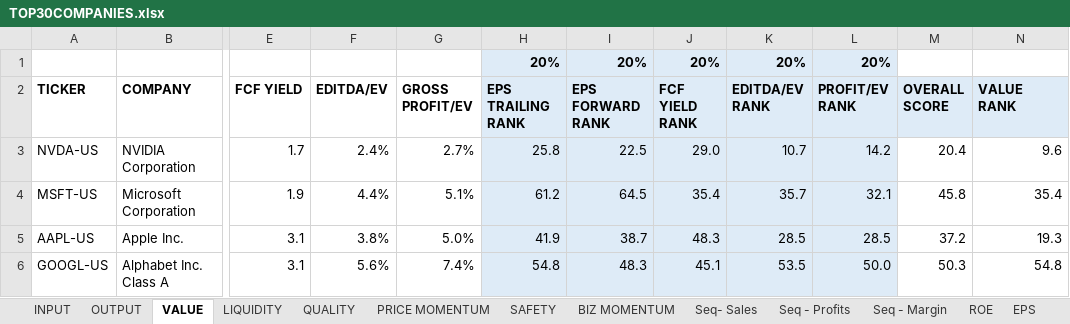
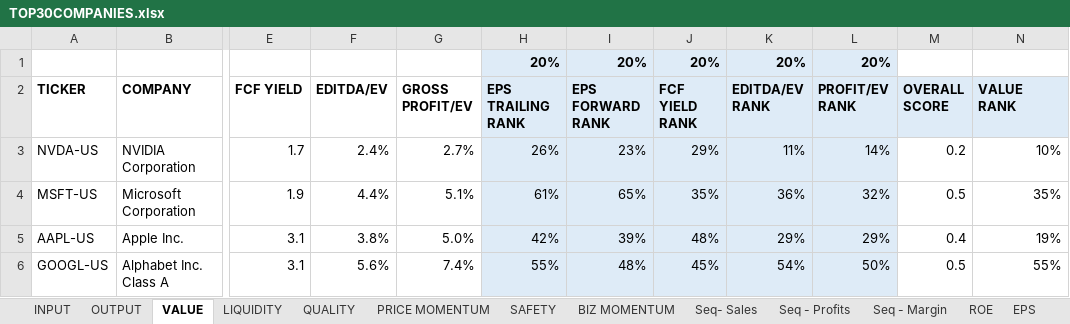
Before and after one commit to jprasham/TOP_30_COMPANIES, an Excel workbook: TOP30COMPANIES.xlsx, sheet VALUE, drawn as a sheet; only a part is shown, gaps mark what is left out; values as stored, in another font and other column widths than the file's, no borders; the diff covers the shown part only; the diff names each change by its address in the sheet, - before the commit and + after, or states it on an @@ line.

```diff
--- a/TOP30COMPANIES.xlsx (sheet VALUE)
+++ b/TOP30COMPANIES.xlsx (sheet VALUE)
-H3 (EPS TRAILING RANK): 25.8
+H3 (EPS TRAILING RANK): 26%
-I3 (EPS FORWARD RANK): 22.5
+I3 (EPS FORWARD RANK): 23%
-J3 (FCF YIELD RANK): 29.0
+J3 (FCF YIELD RANK): 29%
-K3 (EDITDA/EV RANK): 10.7
+K3 (EDITDA/EV RANK): 11%
-L3 (PROFIT/EV RANK): 14.2
+L3 (PROFIT/EV RANK): 14%
-M3 (OVERALL SCORE): 20.4
+M3 (OVERALL SCORE): 0.2
-N3 (VALUE RANK): 9.6
+N3 (VALUE RANK): 10%
-H4 (EPS TRAILING RANK): 61.2
+H4 (EPS TRAILING RANK): 61%
-I4 (EPS FORWARD RANK): 64.5
+I4 (EPS FORWARD RANK): 65%
-J4 (FCF YIELD RANK): 35.4
+J4 (FCF YIELD RANK): 35%
-K4 (EDITDA/EV RANK): 35.7
+K4 (EDITDA/EV RANK): 36%
-L4 (PROFIT/EV RANK): 32.1
+L4 (PROFIT/EV RANK): 32%
-M4 (OVERALL SCORE): 45.8
+M4 (OVERALL SCORE): 0.5
-N4 (VALUE RANK): 35.4
+N4 (VALUE RANK): 35%
-H5 (EPS TRAILING RANK): 41.9
+H5 (EPS TRAILING RANK): 42%
-I5 (EPS FORWARD RANK): 38.7
+I5 (EPS FORWARD RANK): 39%
-J5 (FCF YIELD RANK): 48.3
+J5 (FCF YIELD RANK): 48%
-K5 (EDITDA/EV RANK): 28.5
+K5 (EDITDA/EV RANK): 29%
-L5 (PROFIT/EV RANK): 28.5
+L5 (PROFIT/EV RANK): 29%
-M5 (OVERALL SCORE): 37.2
+M5 (OVERALL SCORE): 0.4
-N5 (VALUE RANK): 19.3
+N5 (VALUE RANK): 19%
-H6 (EPS TRAILING RANK): 54.8
+H6 (EPS TRAILING RANK): 55%
-I6 (EPS FORWARD RANK): 48.3
+I6 (EPS FORWARD RANK): 48%
-J6 (FCF YIELD RANK): 45.1
+J6 (FCF YIELD RANK): 45%
-K6 (EDITDA/EV RANK): 53.5
+K6 (EDITDA/EV RANK): 54%
-L6 (PROFIT/EV RANK): 50.0
+L6 (PROFIT/EV RANK): 50%
-M6 (OVERALL SCORE): 50.3
+M6 (OVERALL SCORE): 0.5
-N6 (VALUE RANK): 54.8
+N6 (VALUE RANK): 55%
```
Also changed, not shown: 182 edited cells elsewhere in this sheet, sheet OUTPUT, sheet QUALITY, sheet BIZ MOMENTUM, sheet SAFETY, sheet PRICE MOMENTUM.
